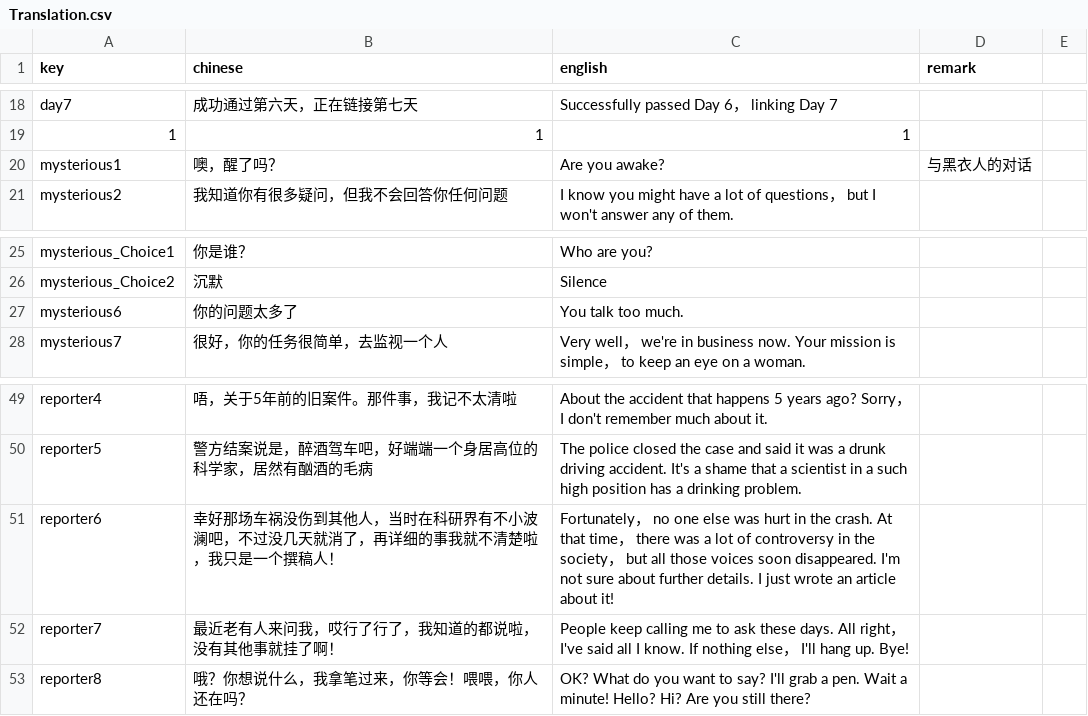
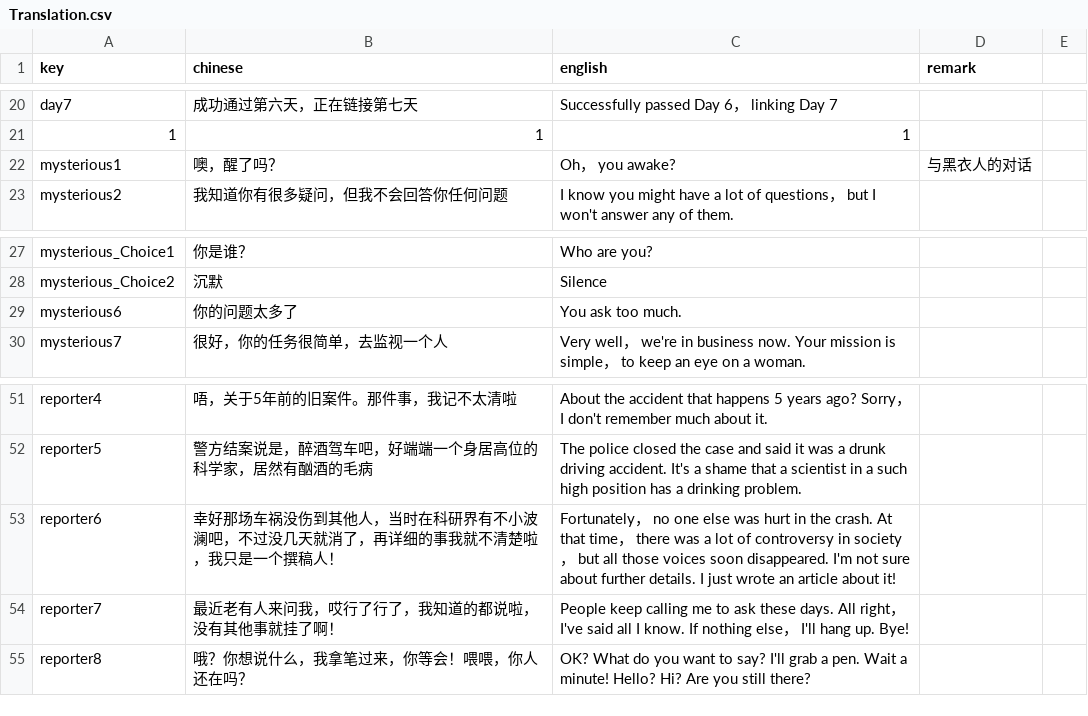
Before and after one commit to RongHua778/SomeoneIsWatching, a CSV file: Someone is watching/Assets/Resources/Translation/Translation.csv, drawn as a sheet; only a part is shown, gaps mark what is left out; the diff covers the shown part only.

```diff
--- a/Someone is watching/Assets/Resources/Translation/Translation.csv
+++ b/Someone is watching/Assets/Resources/Translation/Translation.csv
@@ -19,3 +21,3 @@ day7,成功通过第六天，正在链接第七天,Successfully passed Day 6，
 1,1,1,
-mysterious1,噢，醒了吗？,Are you awake?,与黑衣人的对话
+mysterious1,噢，醒了吗？,Oh， you awake?,与黑衣人的对话
 mysterious2,我知道你有很多疑问，但我不会回答你任何问题,I know you might have a lot of questions， but I won't answer any of them.,
@@ -26,3 +28,3 @@ mysterious_Choice1,你是谁？,Who are you?,
 mysterious_Choice2,沉默,Silence,
-mysterious6,你的问题太多了,You talk too much.,
+mysterious6,你的问题太多了,You ask too much.,
 mysterious7,很好，你的任务很简单，去监视一个人,Very well， we're in business now. Your mission is simple， to keep an eye on a woman.,
@@ -50,3 +52,3 @@ reporter4,唔，关于5年前的旧案件。那件事，我记不太清啦,About
 reporter5,警方结案说是，醉酒驾车吧，好端端一个身居高位的科学家，居然有酗酒的毛病,The police closed the case and said it was a drunk driving accident. It's a shame that a scientist in a such high position has a drinking problem.,
-reporter6,幸好那场车祸没伤到其他人，当时在科研界有不小波澜吧，不过没几天就消了，再详细的事我就不清楚啦，我只是一个撰稿人！,Fortunately， no one else was hurt in the crash. At that time， there was a lot of controversy in the society， but all those voices soon disappeared. I'm not sure about further details. I just wrote an article about it!,
+reporter6,幸好那场车祸没伤到其他人，当时在科研界有不小波澜吧，不过没几天就消了，再详细的事我就不清楚啦，我只是一个撰稿人！,Fortunately， no one else was hurt in the crash. At that time， there was a lot of controversy in society， but all those voices soon disappeared. I'm not sure about further details. I just wrote an article about it!,
 reporter7,最近老有人来问我，哎行了行了，我知道的都说啦，没有其他事就挂了啊！,People keep calling me to ask these days. All right，I've said all I know. If nothing else， I'll hang up. Bye!,
```
Also changed, not shown: 15 added rows and 19 edited cells elsewhere in this file.
